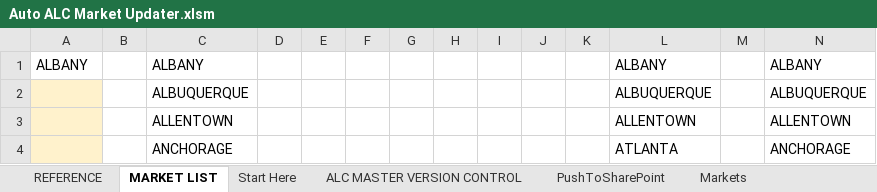
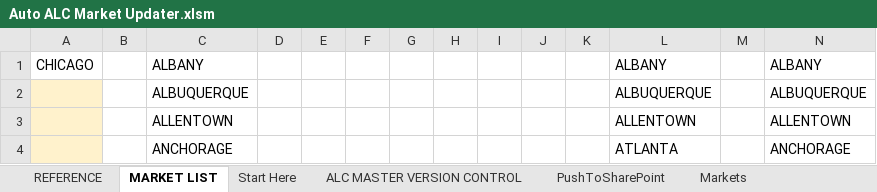
Before and after one commit to Ushadevi-velusamy/ALC, an Excel workbook: Auto ALC Market Updater.xlsm, sheet MARKET LIST, drawn as a sheet; only a part is shown; values as stored, in another font and other column widths than the file's, no borders; the diff names each change by its address in the sheet, - before the commit and + after, or states it on an @@ line.

```diff
--- a/Auto ALC Market Updater.xlsm (sheet MARKET LIST)
+++ b/Auto ALC Market Updater.xlsm (sheet MARKET LIST)
-A1: ALBANY
+A1: CHICAGO
```
Also changed, not shown: sheet REFERENCE.
